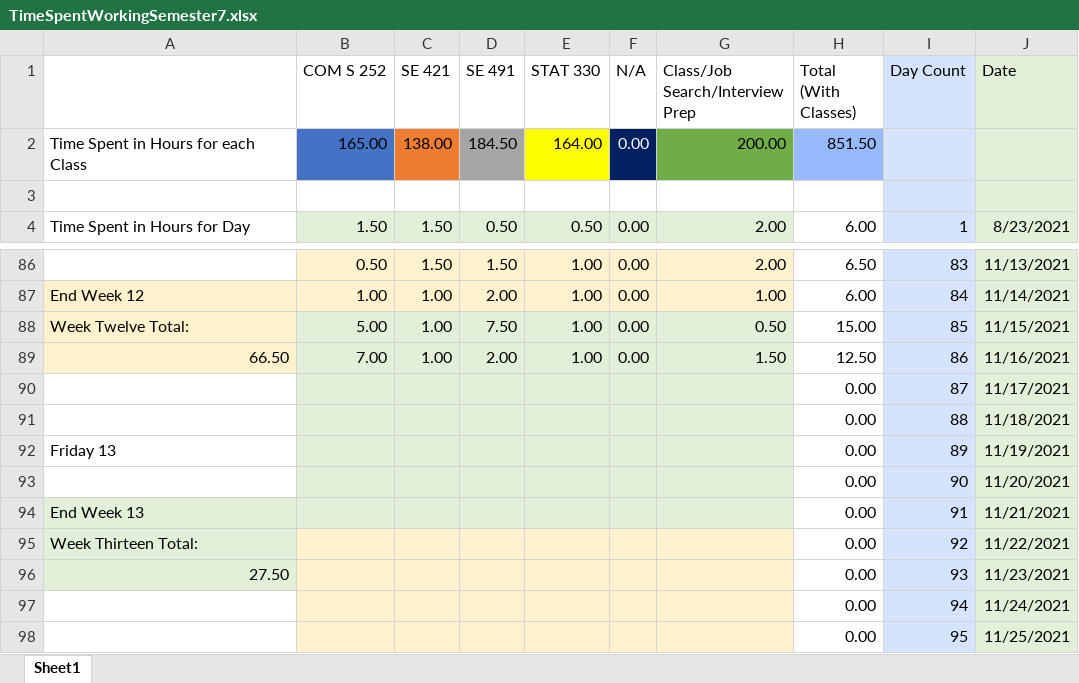
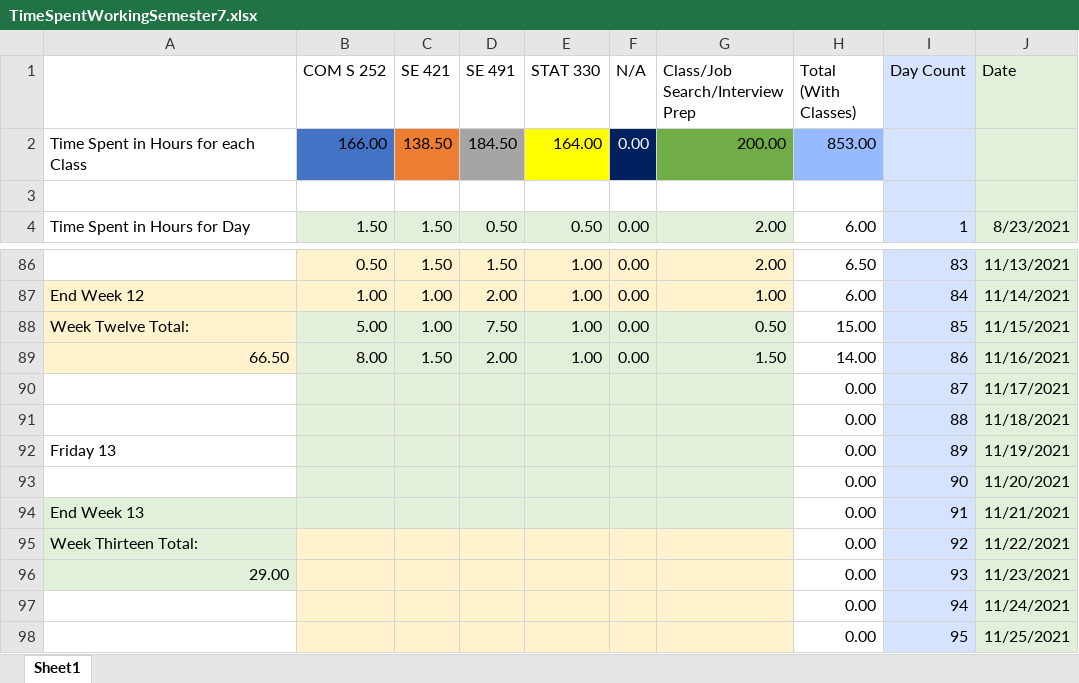
Before and after one commit to mghoskins/mghoskins-Data, an Excel workbook: CollegeSemesterWork/TimeSpentWorkingSemester7.xlsx, sheet Sheet1, drawn as a sheet; only a part is shown, gaps mark what is left out; values as stored, in another font and other column widths than the file's, no borders; charts and pictures and conditional formats not drawn; the diff names each change by its address in the sheet, - before the commit and + after, or states it on an @@ line.

Commit message:
semi-satisfied

```diff
--- a/CollegeSemesterWork/TimeSpentWorkingSemester7.xlsx (sheet Sheet1)
+++ b/CollegeSemesterWork/TimeSpentWorkingSemester7.xlsx (sheet Sheet1)
-B2 (COM S 252): 165.00
+B2 (COM S 252): 166.00
-C2 (SE 421): 138.00
+C2 (SE 421): 138.50
-H2 (Total (With Classes)): 851.50
+H2 (Total (With Classes)): 853.00
-B89 (COM S 252): 7.00
+B89 (COM S 252): 8.00
-C89 (SE 421): 1.00
+C89 (SE 421): 1.50
-H89 (Total (With Classes)): 12.50
+H89 (Total (With Classes)): 14.00
-A96: 27.50
+A96: 29.00
```
Also changed, not shown: charts or pictures.
